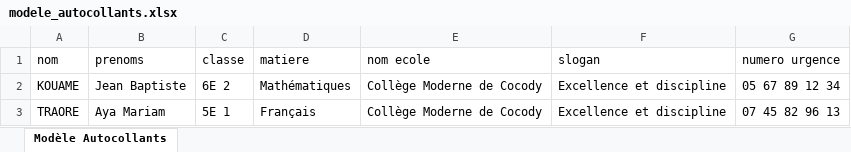
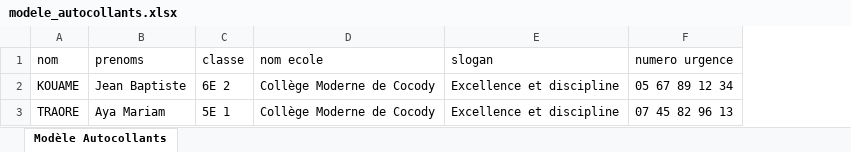
Before and after one commit to eudisville/face-card, an Excel workbook: public/modele_autocollants.xlsx, sheet Modèle Autocollants, drawn as a sheet; values as stored, in another font and other column widths than the file's, no borders; the diff names each change by its address in the sheet, - before the commit and + after, or states it on an @@ line.

```diff
--- a/public/modele_autocollants.xlsx (sheet Modèle Autocollants)
+++ b/public/modele_autocollants.xlsx (sheet Modèle Autocollants)
-column D (matiere), rows 2-3: Mathématiques | Français
```
Also changed, not shown: 9 other files.
